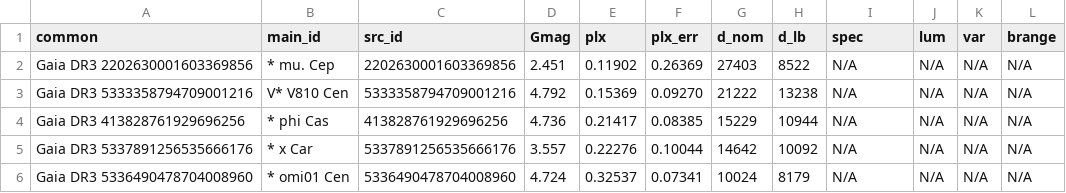
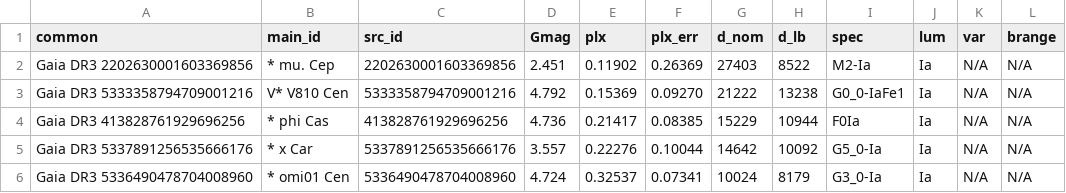
Before and after one commit to nealmcb/farthest-naked-eye-star, a CSV file: gaia_top5_with_simbad.csv, drawn as a sheet.

```diff
--- a/gaia_top5_with_simbad.csv
+++ b/gaia_top5_with_simbad.csv
@@ -1,6 +1,6 @@
 common,main_id,src_id,Gmag,plx,plx_err,d_nom,d_lb,spec,lum,var,brange
-Gaia DR3 2202630001603369856,* mu. Cep,2202630001603369856,2.451,0.11902,0.26369,27403,8522,N/A,N/A,N/A,N/A
-Gaia DR3 5333358794709001216,V* V810 Cen,5333358794709001216,4.792,0.15369,0.09270,21222,13238,N/A,N/A,N/A,N/A
-Gaia DR3 413828761929696256,* phi Cas,413828761929696256,4.736,0.21417,0.08385,15229,10944,N/A,N/A,N/A,N/A
-Gaia DR3 5337891256535666176,* x Car,5337891256535666176,3.557,0.22276,0.10044,14642,10092,N/A,N/A,N/A,N/A
-Gaia DR3 5336490478704008960,* omi01 Cen,5336490478704008960,4.724,0.32537,0.07341,10024,8179,N/A,N/A,N/A,N/A
+Gaia DR3 2202630001603369856,* mu. Cep,2202630001603369856,2.451,0.11902,0.26369,27403,8522,M2-Ia,Ia,N/A,N/A
+Gaia DR3 5333358794709001216,V* V810 Cen,5333358794709001216,4.792,0.15369,0.09270,21222,13238,G0_0-IaFe1,Ia,N/A,N/A
+Gaia DR3 413828761929696256,* phi Cas,413828761929696256,4.736,0.21417,0.08385,15229,10944,F0Ia,Ia,N/A,N/A
+Gaia DR3 5337891256535666176,* x Car,5337891256535666176,3.557,0.22276,0.10044,14642,10092,G5_0-Ia,Ia,N/A,N/A
+Gaia DR3 5336490478704008960,* omi01 Cen,5336490478704008960,4.724,0.32537,0.07341,10024,8179,G3_0-Ia,Ia,N/A,N/A
```
Also changed, not shown: 1 other file.
